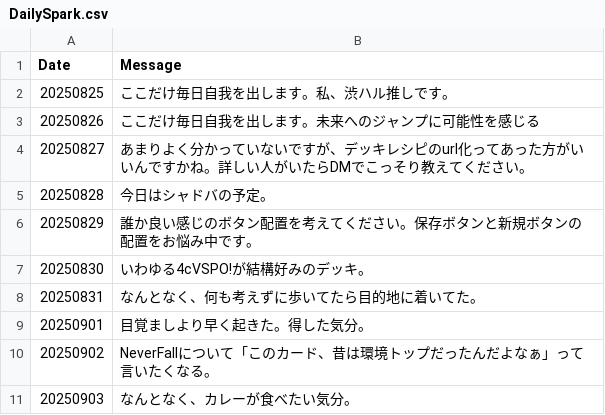
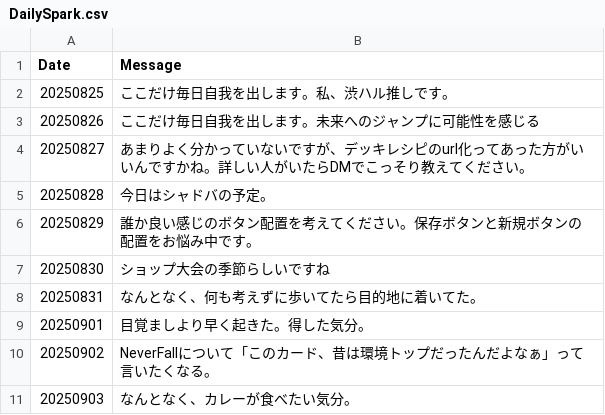
Before and after one commit to ma3pyon-commits/XrossStarsDeck, a CSV file: DailySpark.csv, drawn as a sheet; only a part is shown.

Commit message:
DailySpark.csv の更新

```diff
--- a/DailySpark.csv
+++ b/DailySpark.csv
@@ -6,3 +6,3 @@ Date,Message
 20250829,誰か良い感じのボタン配置を考えてください。保存ボタンと新規ボタンの配置をお悩み中です。
-20250830,いわゆる4cVSPO!が結構好みのデッキ。
+20250830,ショップ大会の季節らしいですね
 20250831,なんとなく、何も考えずに歩いてたら目的地に着いてた。
```
